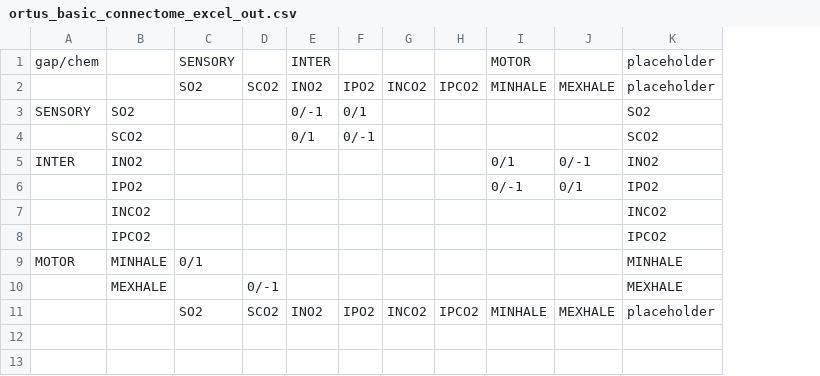
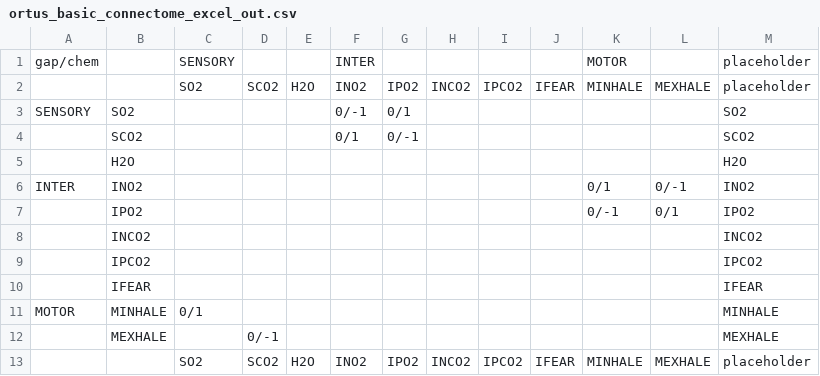
Before and after one commit to TheAIArchitect/ortus, a CSV file: csv/ortus_basic_connectome_excel_out.csv, drawn as a sheet; addresses are those after the commit; the diff names each change by its address in the sheet, - before the commit and + after, or states it on an @@ line.

```diff
--- a/csv/ortus_basic_connectome_excel_out.csv
+++ b/csv/ortus_basic_connectome_excel_out.csv
+column E, row 2: H2O; row 13: H2O
+column J, row 2: IFEAR; row 13: IFEAR
+row 5:  | H2O |  |  |  |  |  |  |  |  |  |  | H2O
+row 10:  | IFEAR |  |  |  |  |  |  |  |  |  |  | IFEAR
```
Also changed, not shown: csv/ortus_basic_connectome.csv.
